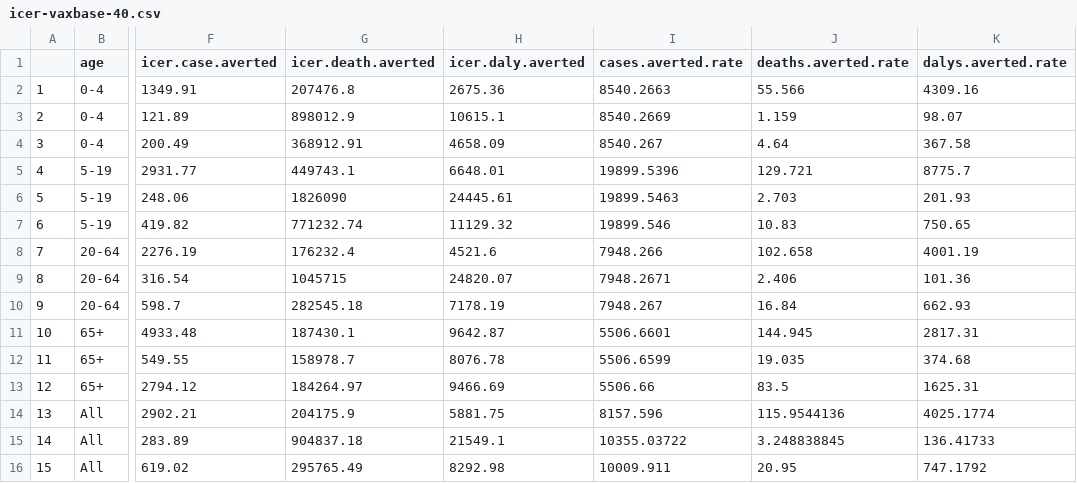
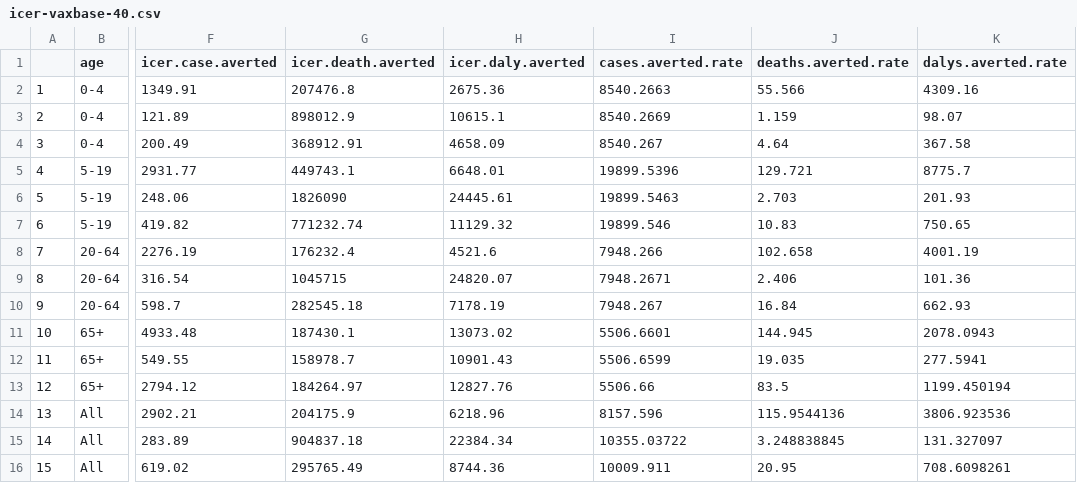
Before and after one commit to gloriakang/economic-influenza, a CSV file: df/icer-vaxbase-40.csv, drawn as a sheet; only a part is shown, gaps mark what is left out; the diff names each change by its address in the sheet, - before the commit and + after, or states it on an @@ line.

```diff
--- a/df/icer-vaxbase-40.csv
+++ b/df/icer-vaxbase-40.csv
-H11 (icer.daly.averted): 9642.87
+H11 (icer.daly.averted): 13073.02
-K11 (dalys.averted.rate): 2817.31
+K11 (dalys.averted.rate): 2078.0943
-H12 (icer.daly.averted): 8076.78
+H12 (icer.daly.averted): 10901.43
-K12 (dalys.averted.rate): 374.68
+K12 (dalys.averted.rate): 277.5941
-H13 (icer.daly.averted): 9466.69
+H13 (icer.daly.averted): 12827.76
-K13 (dalys.averted.rate): 1625.31
+K13 (dalys.averted.rate): 1199.450194
-H14 (icer.daly.averted): 5881.75
+H14 (icer.daly.averted): 6218.96
-K14 (dalys.averted.rate): 4025.1774
+K14 (dalys.averted.rate): 3806.923536
-H15 (icer.daly.averted): 21549.1
+H15 (icer.daly.averted): 22384.34
-K15 (dalys.averted.rate): 136.41733
+K15 (dalys.averted.rate): 131.327097
-H16 (icer.daly.averted): 8292.98
+H16 (icer.daly.averted): 8744.36
-K16 (dalys.averted.rate): 747.1792
+K16 (dalys.averted.rate): 708.6098261
```
Also changed, not shown: 6 other files.
